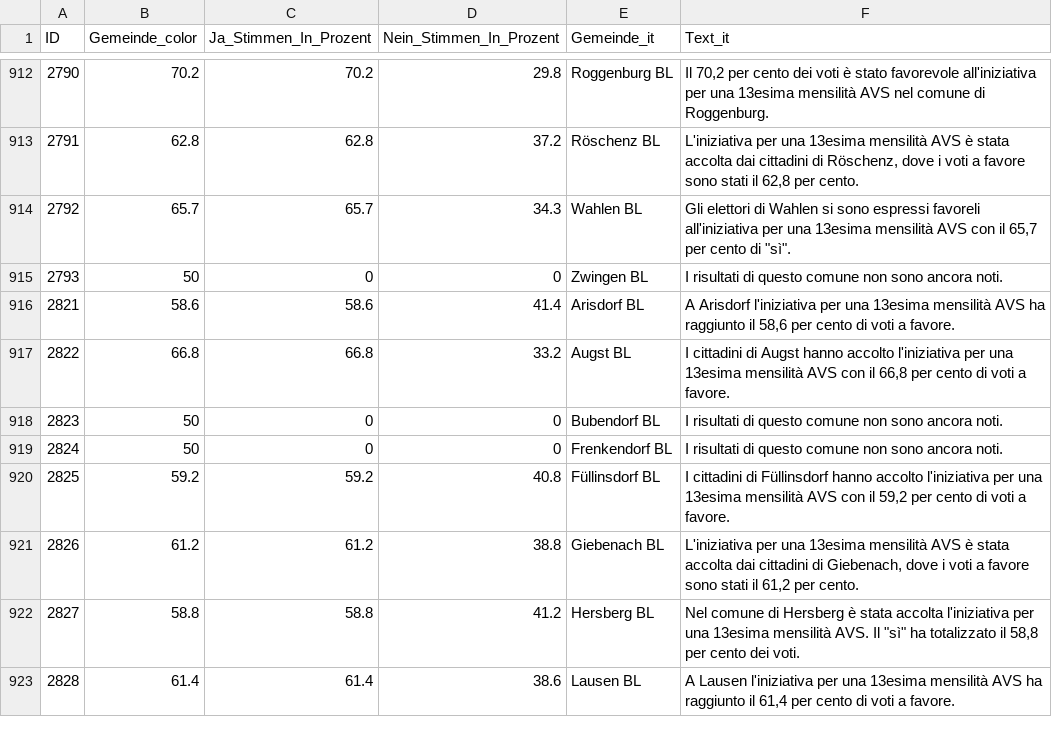
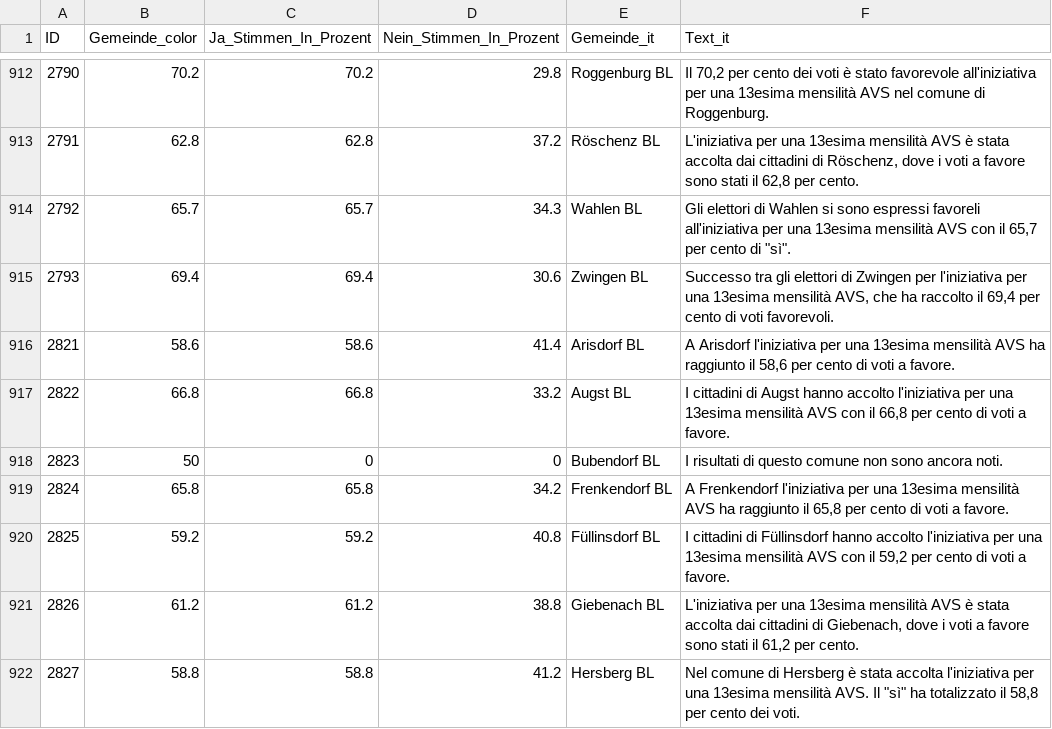
Before and after one commit to awp-finanznachrichten/lena_maerz2024, a CSV file: Output_Switzerland/AHV_13Rente_dw_it.csv, drawn as a sheet; only a part is shown, gaps mark what is left out; the shorter side is filled out with more unchanged rows; the diff covers the shown part only.

```diff
--- a/Output_Switzerland/AHV_13Rente_dw_it.csv
+++ b/Output_Switzerland/AHV_13Rente_dw_it.csv
@@ -914,3 +914,3 @@
 2792,65.7,65.7,34.3,"Wahlen BL","Gli elettori di Wahlen si sono espressi favoreli all'iniziativa per una 13esima mensilità AVS con il 65,7 per cento di ""sì""."
-2793,50,0,0,"Zwingen BL","I risultati di questo comune non sono ancora noti."
+2793,69.4,69.4,30.6,"Zwingen BL","Successo tra gli elettori di Zwingen per l'iniziativa per una 13esima mensilità AVS, che ha raccolto il 69,4 per cento di voti favorevoli."
 2821,58.6,58.6,41.4,"Arisdorf BL","A Arisdorf l'iniziativa per una 13esima mensilità AVS ha raggiunto il 58,6 per cento di voti a favore."
@@ -918,3 +918,3 @@
 2823,50,0,0,"Bubendorf BL","I risultati di questo comune non sono ancora noti."
-2824,50,0,0,"Frenkendorf BL","I risultati di questo comune non sono ancora noti."
+2824,65.8,65.8,34.2,"Frenkendorf BL","A Frenkendorf l'iniziativa per una 13esima mensilità AVS ha raggiunto il 65,8 per cento di voti a favore."
 2825,59.2,59.2,40.8,"Füllinsdorf BL","I cittadini di Füllinsdorf hanno accolto l'iniziativa per una 13esima mensilità AVS con il 59,2 per cento di voti a favore."
```
Also changed, not shown: 80 edited cells elsewhere in this file, Output_Switzerland/AHV_13Rente_dw_de.csv, Output_Switzerland/AHV_13Rente_dw_fr.csv, 39 other files.
